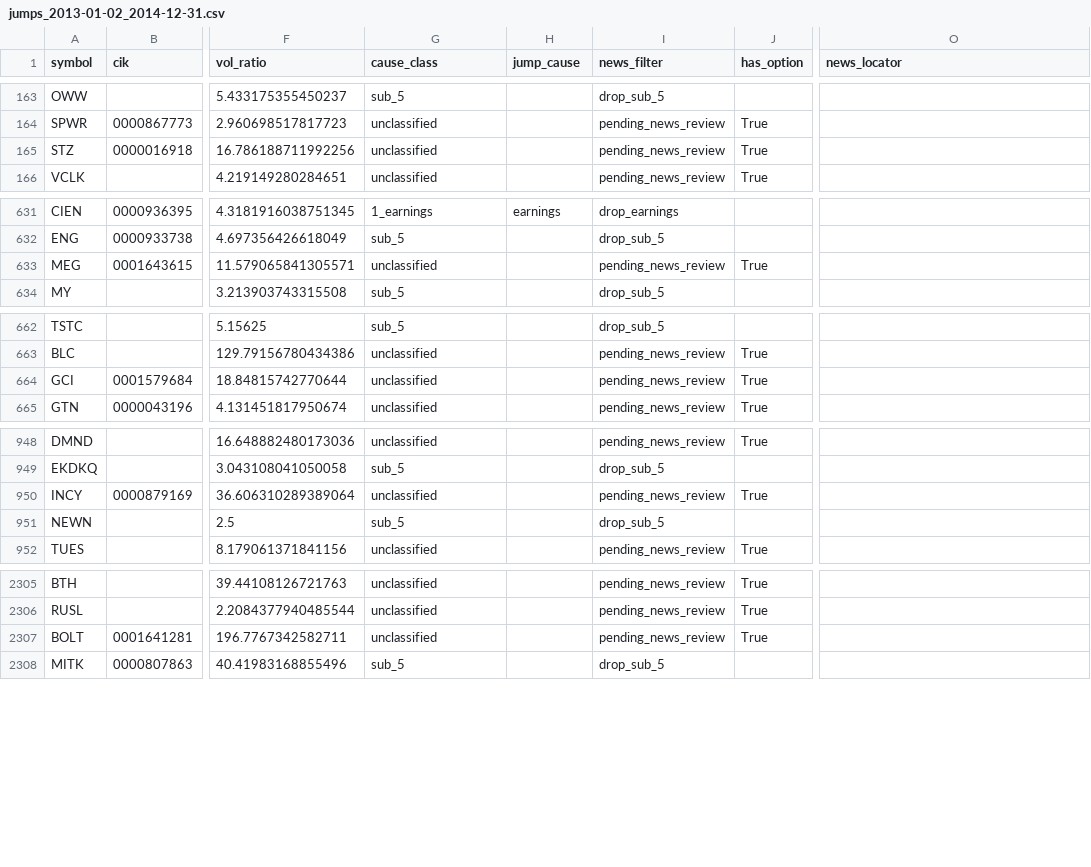
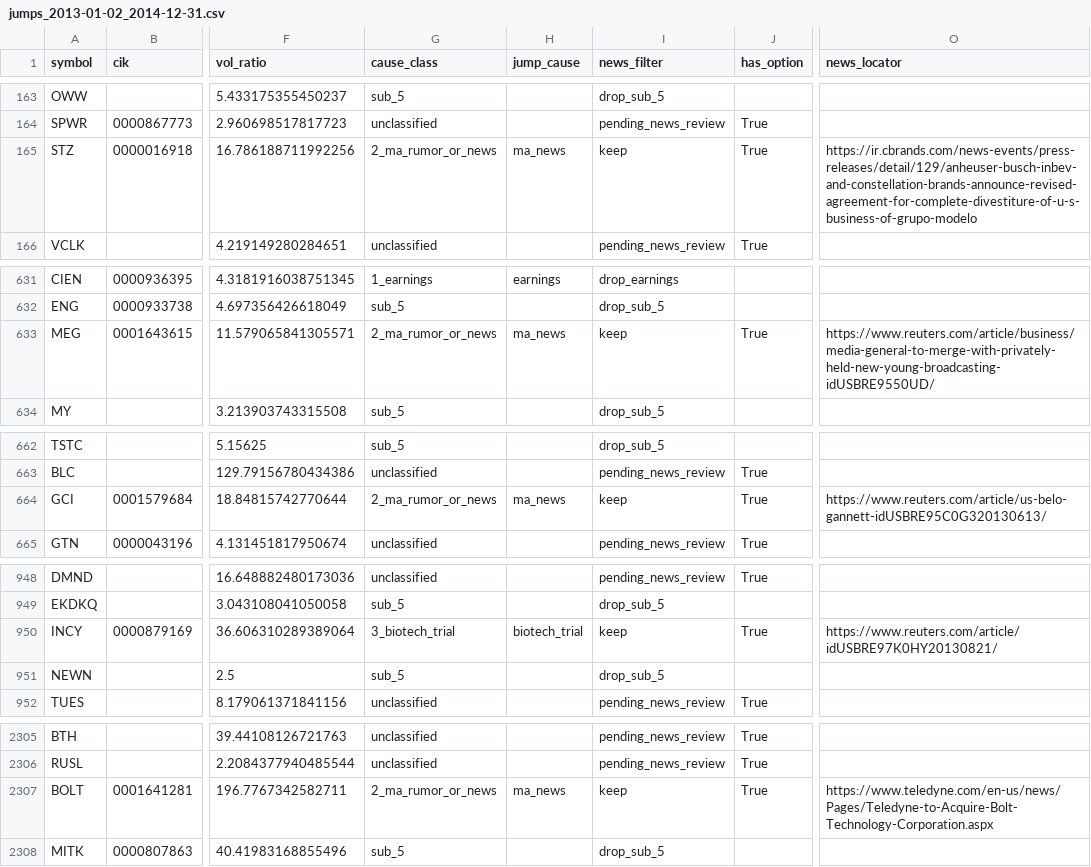
Before and after one commit to histidineARG/insider-option-patterns, a CSV file: results/price_jump_examine/jumps_2013-01-02_2014-12-31.csv, drawn as a sheet; only a part is shown, gaps mark what is left out; the diff covers the shown part only; the diff names each change by its address in the sheet, - before the commit and + after, or states it on an @@ line.

```diff
--- a/results/price_jump_examine/jumps_2013-01-02_2014-12-31.csv
+++ b/results/price_jump_examine/jumps_2013-01-02_2014-12-31.csv
-G165 (cause_class): unclassified
+G165 (cause_class): 2_ma_rumor_or_news
-H165 (jump_cause): (empty)
+H165 (jump_cause): ma_news
-I165 (news_filter): pending_news_review
+I165 (news_filter): keep
-O165 (news_locator): (empty)
+O165 (news_locator): https://ir.cbrands.com/news-events/press-releases/detail/129/anheuser-busch-inbev-and-constellation-brands-announce-revised-agreement-for-complete-divestiture-of-u-s-business-of-grupo-modelo
-G633 (cause_class): unclassified
+G633 (cause_class): 2_ma_rumor_or_news
-H633 (jump_cause): (empty)
+H633 (jump_cause): ma_news
-I633 (news_filter): pending_news_review
+I633 (news_filter): keep
-O633 (news_locator): (empty)
+O633 (news_locator): https://www.reuters.com/article/business/media-general-to-merge-with-privately-held-new-young-broadcasting-idUSBRE9550UD/
-G664 (cause_class): unclassified
+G664 (cause_class): 2_ma_rumor_or_news
-H664 (jump_cause): (empty)
+H664 (jump_cause): ma_news
-I664 (news_filter): pending_news_review
+I664 (news_filter): keep
-O664 (news_locator): (empty)
+O664 (news_locator): https://www.reuters.com/article/us-belo-gannett-idUSBRE95C0G320130613/
-G950 (cause_class): unclassified
+G950 (cause_class): 3_biotech_trial
-H950 (jump_cause): (empty)
+H950 (jump_cause): biotech_trial
-I950 (news_filter): pending_news_review
+I950 (news_filter): keep
-O950 (news_locator): (empty)
+O950 (news_locator): https://www.reuters.com/article/idUSBRE97K0HY20130821/
-G2307 (cause_class): unclassified
+G2307 (cause_class): 2_ma_rumor_or_news
-H2307 (jump_cause): (empty)
+H2307 (jump_cause): ma_news
-I2307 (news_filter): pending_news_review
+I2307 (news_filter): keep
-O2307 (news_locator): (empty)
+O2307 (news_locator): https://www.teledyne.com/en-us/news/Pages/Teledyne-to-Acquire-Bolt-Technology-Corporation.aspx
```
Also changed, not shown: 16 edited cells elsewhere in this file, results/price_jump_examine/jumps_2015-01-02_2015-12-31.csv, results/price_jump_examine/jumps_2016-01-04_2016-12-30.csv, 15 other files.
